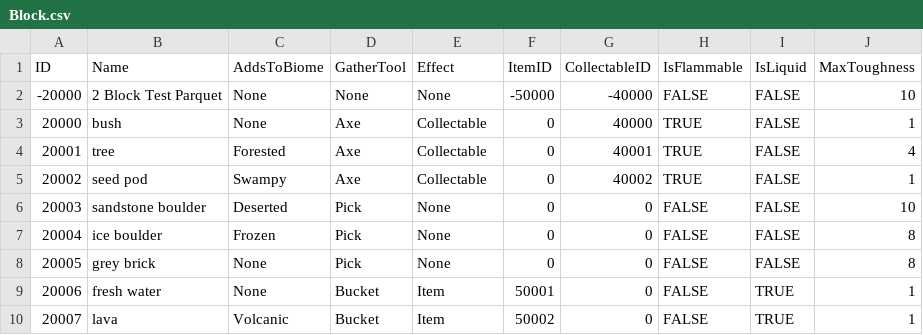
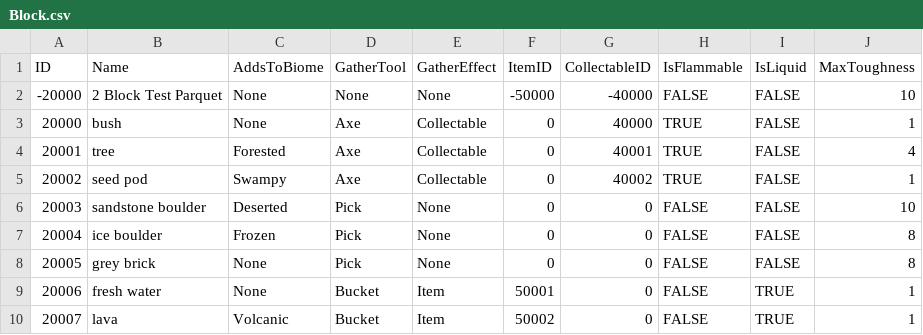
Before and after one commit to mxashlynn/Parquet, a CSV file: Designer/Block.csv, drawn as a sheet.

Commit message:
Improves naming of gather effect classes and variables.

```diff
--- a/Designer/Block.csv
+++ b/Designer/Block.csv
@@ -1,2 +1,2 @@
-ID,Name,AddsToBiome,GatherTool,Effect,ItemID,CollectableID,IsFlammable,IsLiquid,MaxToughness
+ID,Name,AddsToBiome,GatherTool,GatherEffect,ItemID,CollectableID,IsFlammable,IsLiquid,MaxToughness
 -20000,2 Block Test Parquet,None,None,None,-50000,-40000,FALSE,FALSE,10
```
Also changed, not shown: 4 other files.
